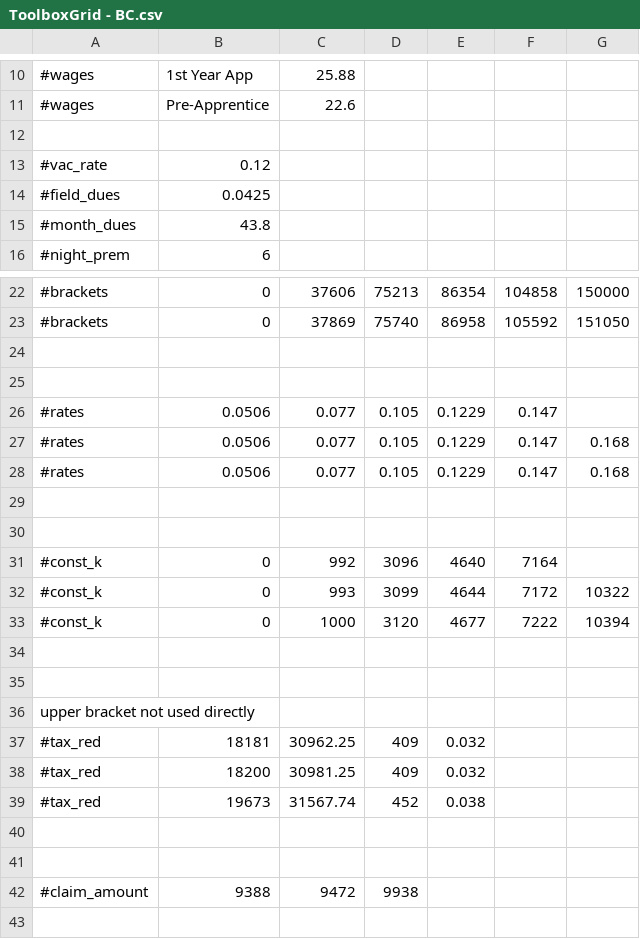
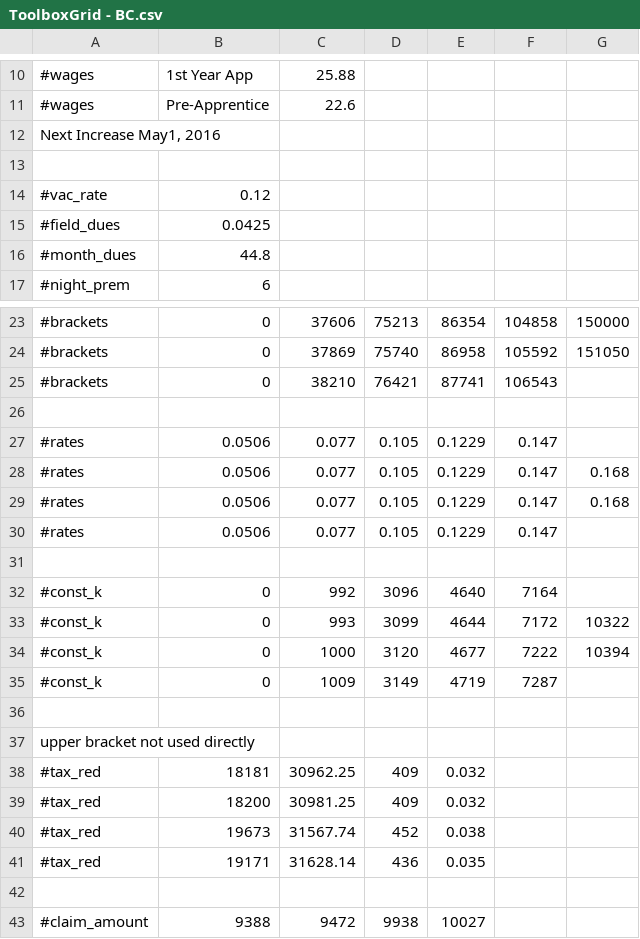
Before and after one commit to ataboo/FlangeAssistGradle, a CSV file: app/src/main/assets/ToolboxGrid - BC.csv, drawn as a sheet; only a part is shown, gaps mark what is left out; removed rows and columns are numbered as before the commit, all else as after; the diff names each change by its address in the sheet, - before the commit and + after, or states it on an @@ line.

```diff
--- a/app/src/main/assets/ToolboxGrid - BC.csv
+++ b/app/src/main/assets/ToolboxGrid - BC.csv
+row 12: Next Increase May1, 2016
-B16: 43.8
+B16: 44.8
-row 25: (empty)
+row 25: #brackets | 0 | 38210 | 76421 | 87741 | 106543
-row 30: (empty)
+row 30: #rates | 0.0506 | 0.077 | 0.105 | 0.1229 | 0.147
-row 35: (empty)
+row 35: #const_k | 0 | 1009 | 3149 | 4719 | 7287
+row 41: #tax_red | 19171 | 31628.14 | 436 | 0.035
-row 41: (empty)
-E43: (empty)
+E43: 10027
```
Also changed, not shown: app/src/main/assets/ToolboxGrid - FED.csv, app/src/main/assets/ToolboxGrid - NB.csv, 19 other files.
